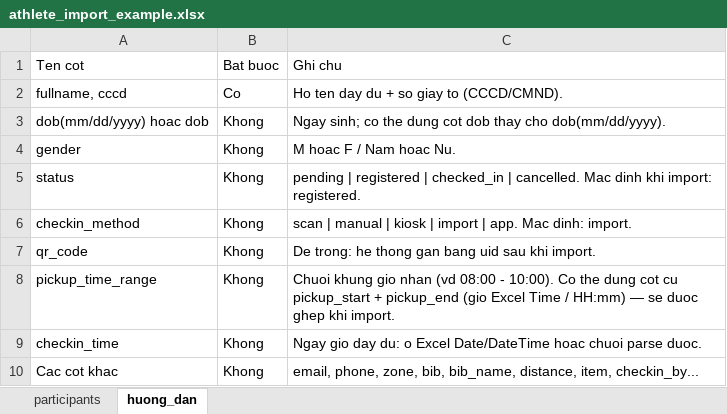
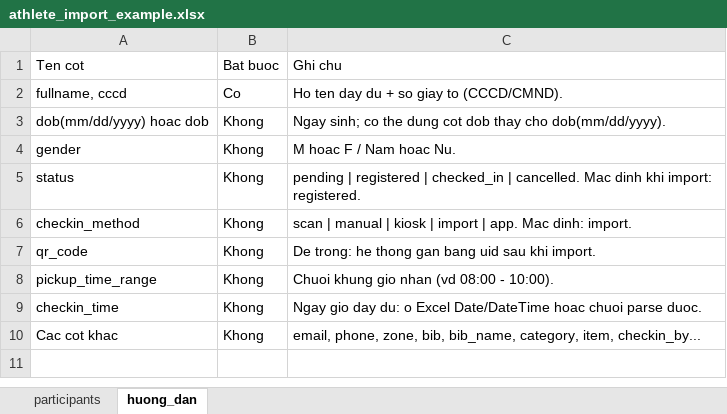
Before and after one commit to kienspace-ak48/group_bib, an Excel workbook: src/utils/athlete_import_example.xlsx, sheet huong_dan, drawn as a sheet; values as stored, in another font and other column widths than the file's, no borders; the diff names each change by its address in the sheet, - before the commit and + after, or states it on an @@ line.

```diff
--- a/src/utils/athlete_import_example.xlsx (sheet huong_dan)
+++ b/src/utils/athlete_import_example.xlsx (sheet huong_dan)
-C8: …- 10:00). Co the dung cot cu pickup_start + pickup_end (gio Excel Time / HH:mm) — se duoc ghep khi import.
+C8: …- 10:00).
-C10: …bib, bib_name, distance, item, checkin_by...
+C10: …bib, bib_name, category, item, checkin_by...
```
Also changed, not shown: sheet participants, 56 other files.
